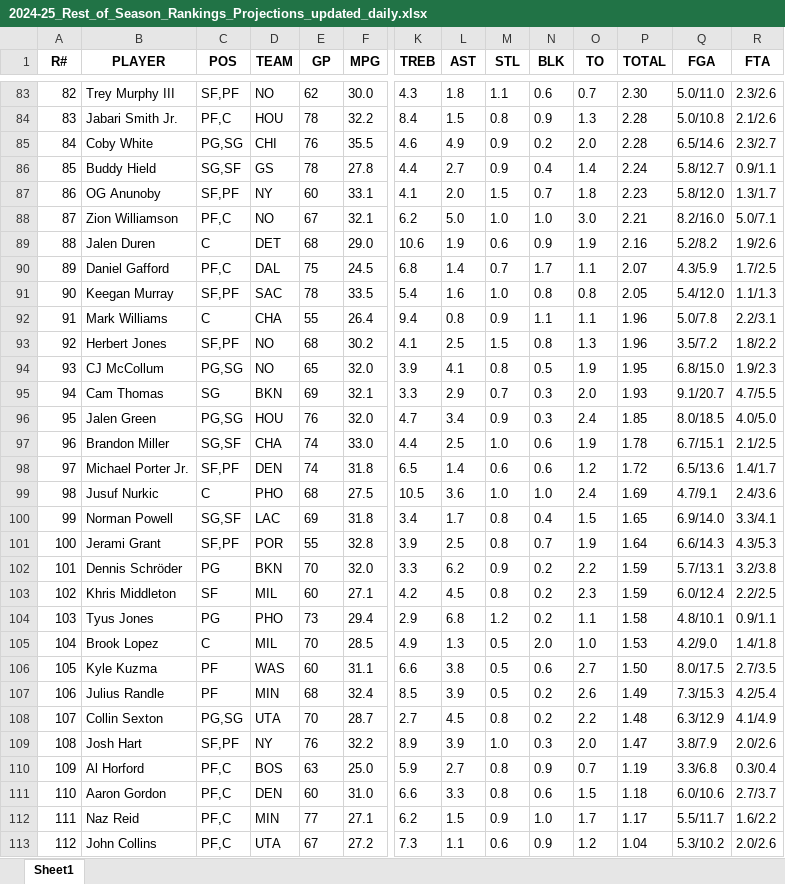
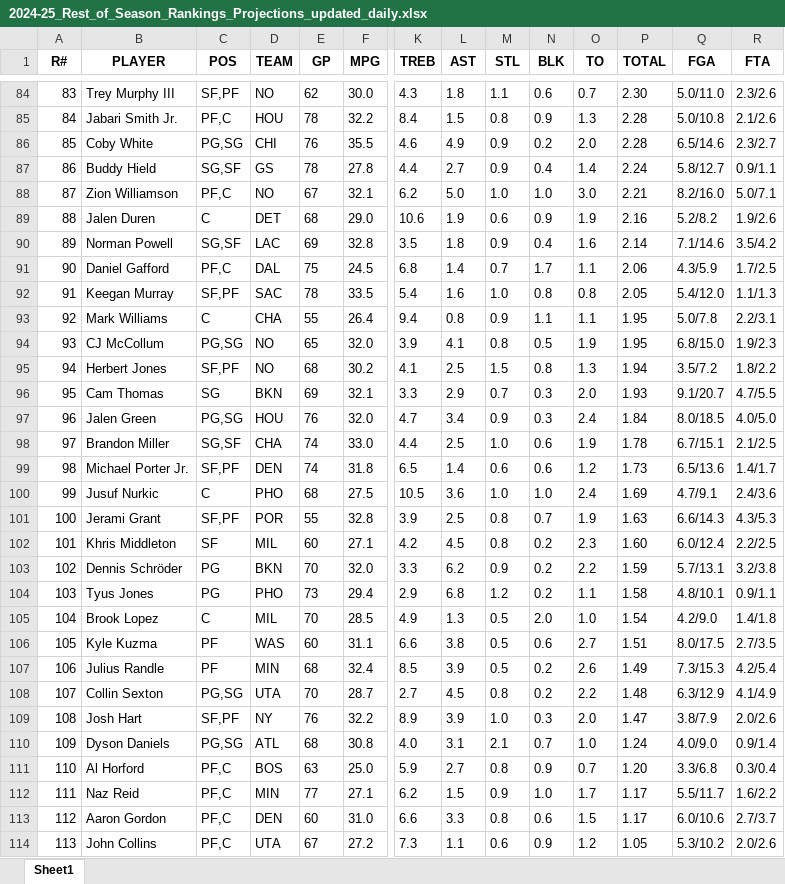
Before and after one commit to ikucukkaya/TradeMachine, an Excel workbook: data/2024-25_Rest_of_Season_Rankings_Projections_updated_daily.xlsx, sheet Sheet1, drawn as a sheet; only a part is shown, gaps mark what is left out; values as stored, in another font and other column widths than the file's, no borders; removed rows and columns are numbered as before the commit, all else as after; rows hold the shown columns only; the diff covers the shown part only; the diff names each change by its address in the sheet, - before the commit and + after, or states it on an @@ line.

```diff
--- a/data/2024-25_Rest_of_Season_Rankings_Projections_updated_daily.xlsx (sheet Sheet1)
+++ b/data/2024-25_Rest_of_Season_Rankings_Projections_updated_daily.xlsx (sheet Sheet1)
@@ column A (R#) renumbered between rows 61 and 449 @@
-row 87: 86 | OG Anunoby | SF,PF | NY | 60 | 33.1 | 4.1 | 2.0 | 1.5 | 0.7 | 1.8 | 2.23 | 5.8/12.0 | 1.3/1.7
+row 90: 89 | Norman Powell | SG,SF | LAC | 69 | 32.8 | 3.5 | 1.8 | 0.9 | 0.4 | 1.6 | 2.14 | 7.1/14.6 | 3.5/4.2
-P91 (TOTAL): 2.07
+P91 (TOTAL): 2.06
-P93 (TOTAL): 1.96
+P93 (TOTAL): 1.95
-row 93: 92 | Herbert Jones | SF,PF | NO | 68 | 30.2 | 4.1 | 2.5 | 1.5 | 0.8 | 1.3 | 1.96 | 3.5/7.2 | 1.8/2.2
+row 95: 94 | Herbert Jones | SF,PF | NO | 68 | 30.2 | 4.1 | 2.5 | 1.5 | 0.8 | 1.3 | 1.94 | 3.5/7.2 | 1.8/2.2
-P97 (TOTAL): 1.85
+P97 (TOTAL): 1.84
-P99 (TOTAL): 1.72
+P99 (TOTAL): 1.73
-row 100: 99 | Norman Powell | SG,SF | LAC | 69 | 31.8 | 3.4 | 1.7 | 0.8 | 0.4 | 1.5 | 1.65 | 6.9/14.0 | 3.3/4.1
-P101 (TOTAL): 1.64
+P101 (TOTAL): 1.63
+row 102: 101 | Khris Middleton | SF | MIL | 60 | 27.1 | 4.2 | 4.5 | 0.8 | 0.2 | 2.3 | 1.60 | 6.0/12.4 | 2.2/2.5
-row 103: 102 | Khris Middleton | SF | MIL | 60 | 27.1 | 4.2 | 4.5 | 0.8 | 0.2 | 2.3 | 1.59 | 6.0/12.4 | 2.2/2.5
-P105 (TOTAL): 1.53
+P105 (TOTAL): 1.54
-P106 (TOTAL): 1.50
+P106 (TOTAL): 1.51
+row 110: 109 | Dyson Daniels | PG,SG | ATL | 68 | 30.8 | 4.0 | 3.1 | 2.1 | 0.7 | 1.0 | 1.24 | 4.0/9.0 | 0.9/1.4
-P111 (TOTAL): 1.19
+P111 (TOTAL): 1.20
-row 111: 110 | Aaron Gordon | PF,C | DEN | 60 | 31.0 | 6.6 | 3.3 | 0.8 | 0.6 | 1.5 | 1.18 | 6.0/10.6 | 2.7/3.7
+row 113: 112 | Aaron Gordon | PF,C | DEN | 60 | 31.0 | 6.6 | 3.3 | 0.8 | 0.6 | 1.5 | 1.17 | 6.0/10.6 | 2.7/3.7
-P114 (TOTAL): 1.04
+P114 (TOTAL): 1.05
```
Also changed, not shown: 41 added rows, 41 removed rows, 2 moved rows and 322 edited cells elsewhere in this sheet, data/2023-24_NBA_Regular_Season.xlsx, data/2024-25_NBA_Regular_Season_Updated_daily.xlsx, 2 other files.
